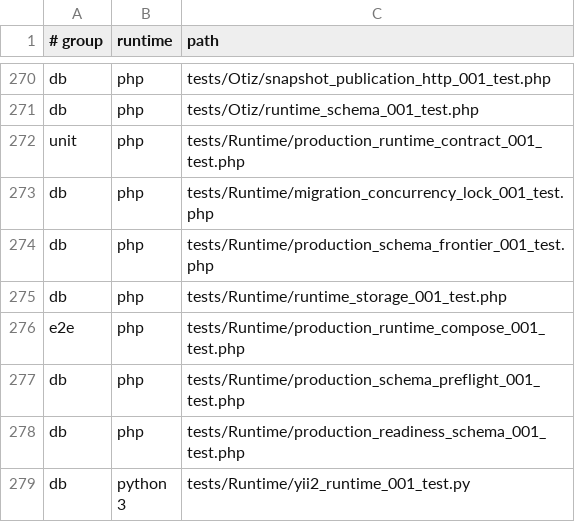
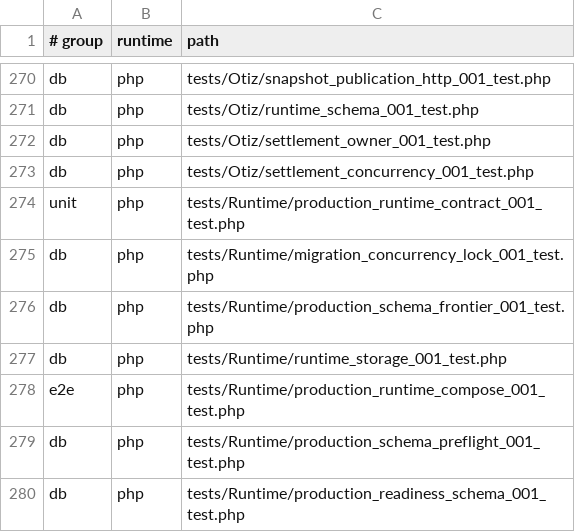
Before and after one commit to Antropophag/fmonitor-2, a TSV file: tools/verification/suites.tsv, drawn as a sheet; only a part is shown, gaps mark what is left out; the shorter side is filled out with more unchanged rows.

Commit message:
Serialize OTIZ settlement across snapshots

```diff
--- a/tools/verification/suites.tsv
+++ b/tools/verification/suites.tsv
@@ -271,2 +271,4 @@ db	php	tests/Otiz/snapshot_publication_http_001_test.php
 db	php	tests/Otiz/runtime_schema_001_test.php
+db	php	tests/Otiz/settlement_owner_001_test.php
+db	php	tests/Otiz/settlement_concurrency_001_test.php
 unit	php	tests/Runtime/production_runtime_contract_001_test.php
```
Also changed, not shown: 4 other files.
